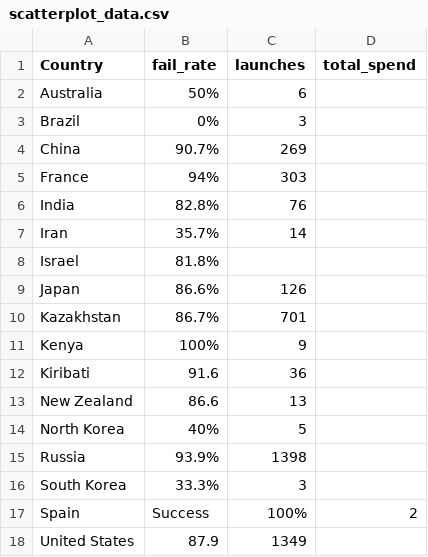
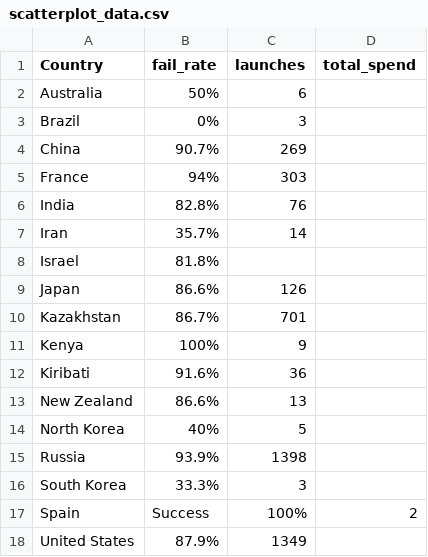
Before and after one commit to rbur0007/FIT3179, a CSV file: scatterplot_data.csv, drawn as a sheet.

Commit message:
Update scatterplot_data.csv

```diff
--- a/scatterplot_data.csv
+++ b/scatterplot_data.csv
@@ -11,4 +11,4 @@ Kazakhstan,86.7%,701
 Kenya,100%,9
-Kiribati,91.6,36
-New Zealand,86.6,13
+Kiribati,91.6%,36
+New Zealand,86.6%,13
 North Korea,40%,5
@@ -17,2 +17,2 @@ South Korea,33.3%,3
 Spain,Success,100%,2
-United States,87.9,1349
+United States,87.9%,1349
```
